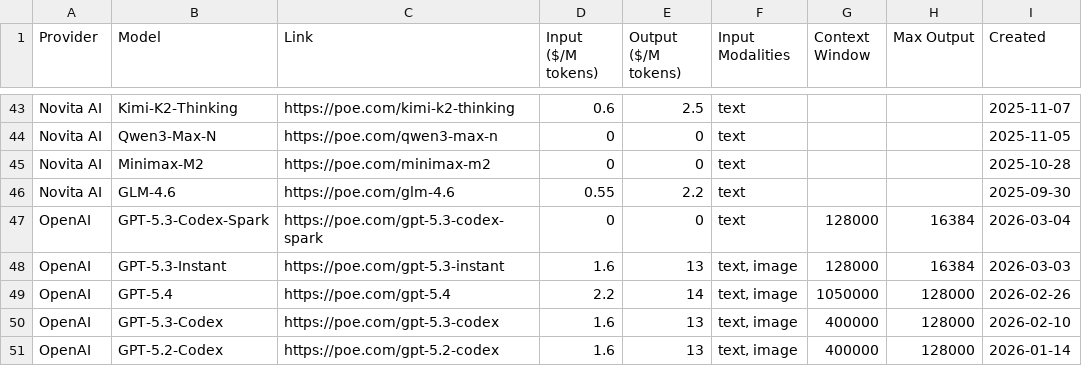
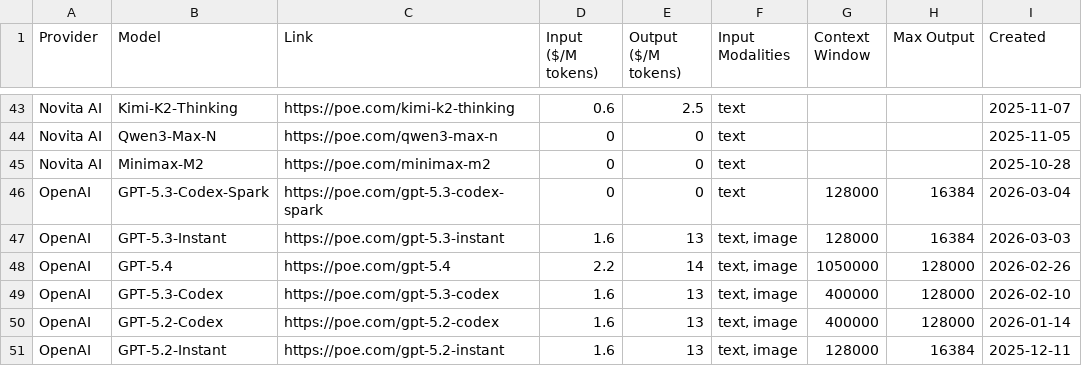
Before and after one commit to hezhizhen/tables-in-markdown, a CSV file: data/poe.csv, drawn as a sheet; only a part is shown, gaps mark what is left out; the shorter side is filled out with more unchanged rows; the diff names each change by its address in the sheet, - before the commit and + after, or states it on an @@ line.

```diff
--- a/data/poe.csv
+++ b/data/poe.csv
-row 46: Novita AI | GLM-4.6 | https://poe.com/glm-4.6 | 0.55 | 2.2 | text |  |  | 2025-09-30
```
